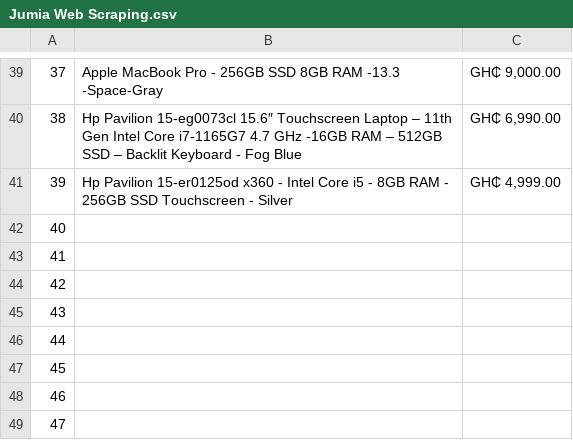
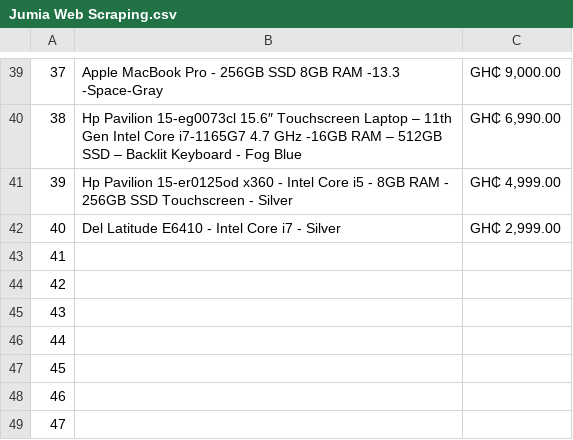
Before and after one commit to Ella-Essilfie/assignments, a CSV file: Jumia Web Scraping.csv, drawn as a sheet; only a part is shown, gaps mark what is left out.

Commit message:
Update Jumia Web Scraping.csv
Added dell latitude e6410 specs and price

```diff
--- a/Jumia Web Scraping.csv
+++ b/Jumia Web Scraping.csv
@@ -41,3 +41,3 @@
 39,Hp Pavilion 15-er0125od x360 - Intel Core i5 - 8GB RAM - 256GB SSD Touchscreen - Silver,"GH₵ 4,999.00"
-40,,
+40,Del Latitude E6410 - Intel Core i7 - Silver, "GH₵ 2,999.00"
 41,,
```
